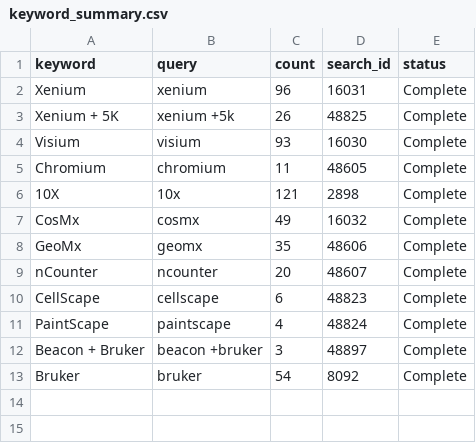
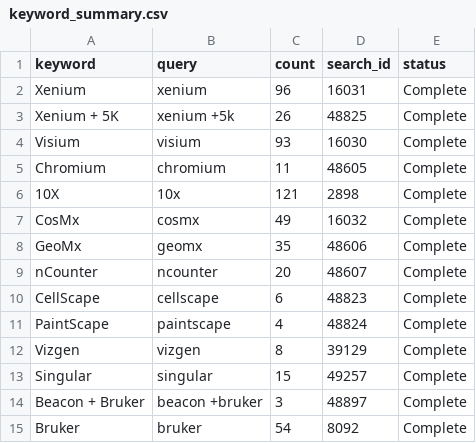
Before and after one commit to sharonhe/aacr-spatial-keyword-scan, a CSV file: docs/data/keyword_summary.csv, drawn as a sheet; the diff names each change by its address in the sheet, - before the commit and + after, or states it on an @@ line.

```diff
--- a/docs/data/keyword_summary.csv
+++ b/docs/data/keyword_summary.csv
+row 12: Vizgen | vizgen | 8 | 39129 | Complete
+row 13: Singular | singular | 15 | 49257 | Complete
```
Also changed, not shown: docs/data/country_counts.csv, docs/data/institution_counts.csv, 18 other files.
